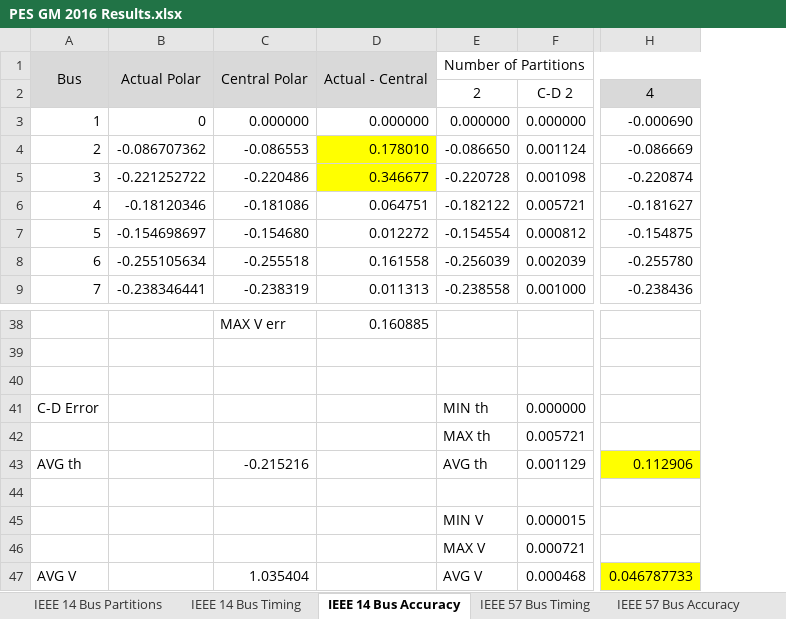
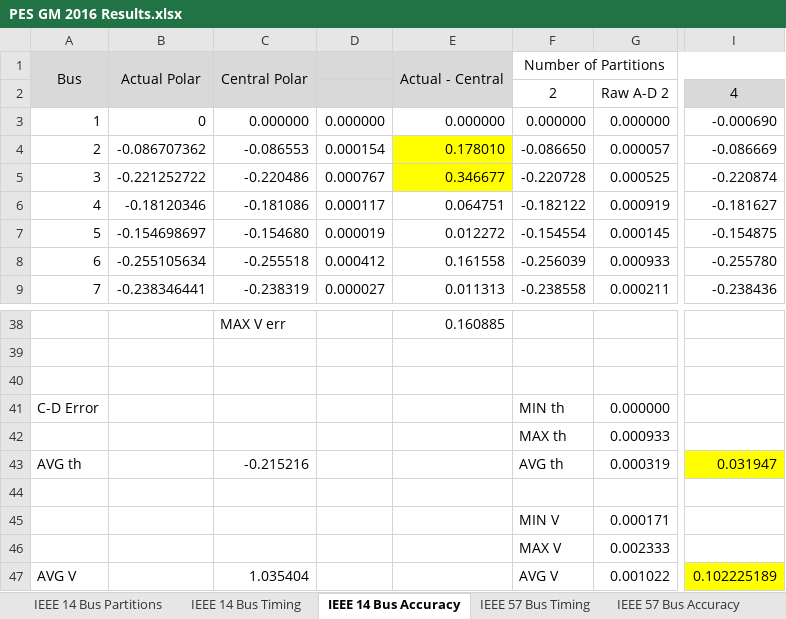
Before and after one commit to lxiong2/D-MASE, an Excel workbook: PES GM 2016 Results.xlsx, sheet IEEE 14 Bus Accuracy, drawn as a sheet; only a part is shown, gaps mark what is left out; values as stored, in another font and other column widths than the file's, no borders; removed rows and columns are numbered as before the commit, all else as after; the diff names each change by its address in the sheet, - before the commit and + after, or states it on an @@ line.

```diff
--- a/PES GM 2016 Results.xlsx (sheet IEEE 14 Bus Accuracy)
+++ b/PES GM 2016 Results.xlsx (sheet IEEE 14 Bus Accuracy)
+column D, rows 3-9: 0.000000 | 0.000154 | 0.000767 | 0.000117 | 0.000019 | 0.000412 | 0.000027
-column F, rows 2-9: C-D 2 | 0.000000 | 0.001124 | 0.001098 | 0.005721 | 0.000812 | 0.002039 | 0.001000; rows 41-47: 0.000000 | 0.005721 | 0.001129 |  | 0.000015 | 0.000721 | 0.000468
+column G, rows 2-9: Raw A-D 2 | 0.000000 | 0.000057 | 0.000525 | 0.000919 | 0.000145 | 0.000933 | 0.000211; rows 41-47: 0.000000 | 0.000933 | 0.000319 |  | 0.000171 | 0.002333 | 0.001022
-I43: 0.112906
+I43: 0.031947
-I47: 0.046787733
+I47: 0.102225189
```
Also changed, not shown: sheet IEEE 300 Bus Timing, sheet IEEE 300 Bus Accuracy, sheet IEEE 57 Bus Accuracy, sheet IEEE 118 Bus Timing, sheet IEEE 118 Bus Accuracy, sheet IEEE 57 Bus Timing, 1 more sheet, other sheet tabs, formulas that keep their value, 16 other files.
